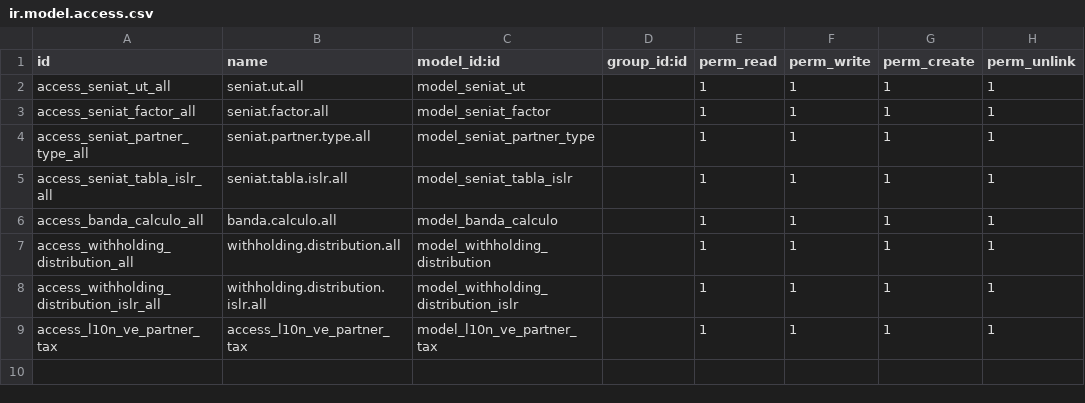
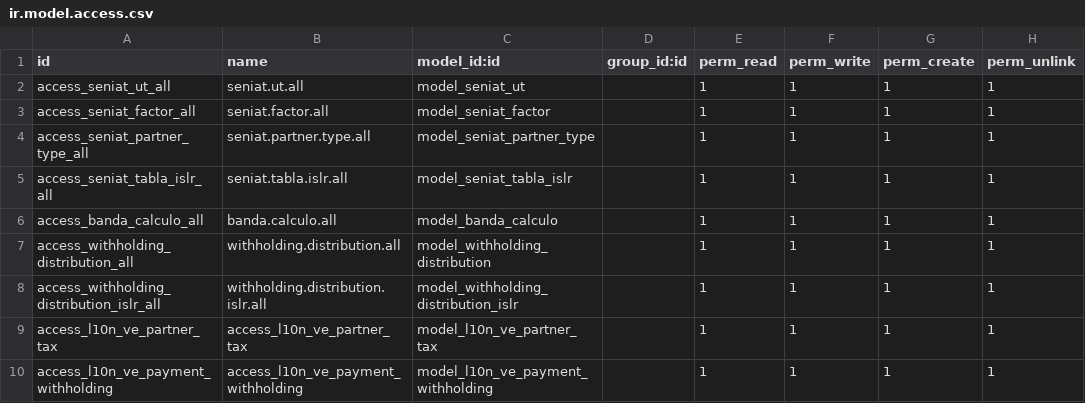
Before and after one commit to odoo-mastercore/odoo-venezuela, a CSV file: l10n_ve_withholding/security/ir.model.access.csv, drawn as a sheet; the diff names each change by its address in the sheet, - before the commit and + after, or states it on an @@ line.

Commit message:
[ADD] l10n_ve_withholding: improvements

```diff
--- a/l10n_ve_withholding/security/ir.model.access.csv
+++ b/l10n_ve_withholding/security/ir.model.access.csv
+row 10: access_l10n_ve_payment_withholding | access_l10n_ve_payment_withholding | model_l10n_ve_payment_withholding |  | 1 | 1 | 1 | 1
```
Also changed, not shown: 14 other files.
